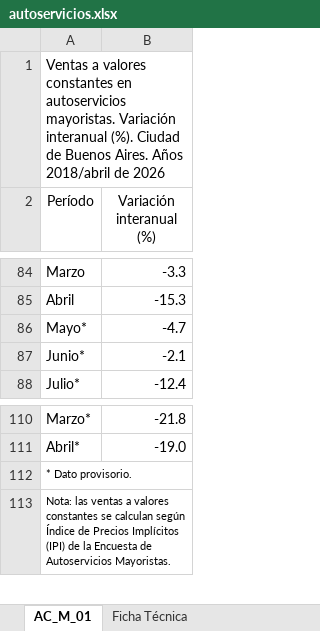
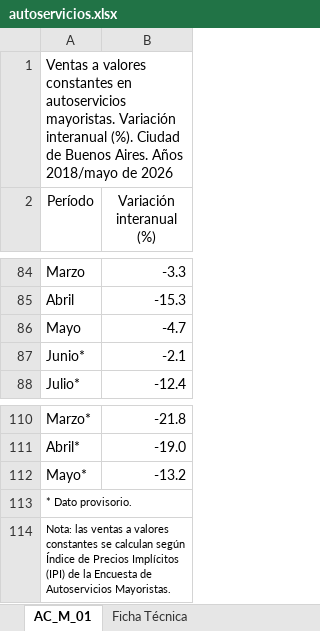
Before and after one commit to nwalovnik/Tablero-Macro-Caba, an Excel workbook: idecba/autoservicios.xlsx, sheet AC_M_01, drawn as a sheet; only a part is shown, gaps mark what is left out; values as stored, in another font and other column widths than the file's, no borders; the diff names each change by its address in the sheet, - before the commit and + after, or states it on an @@ line.

```diff
--- a/idecba/autoservicios.xlsx (sheet AC_M_01)
+++ b/idecba/autoservicios.xlsx (sheet AC_M_01)
-A1 (Período): …Aires. Años 2018/abril de 2026
+A1 (Período): …Aires. Años 2018/mayo de 2026
-A86 (Período): Mayo*
+A86 (Período): Mayo
+row 112: Mayo* | -13.2
```
Also changed, not shown: idecba/supermercados.xlsx, 3 other files.
